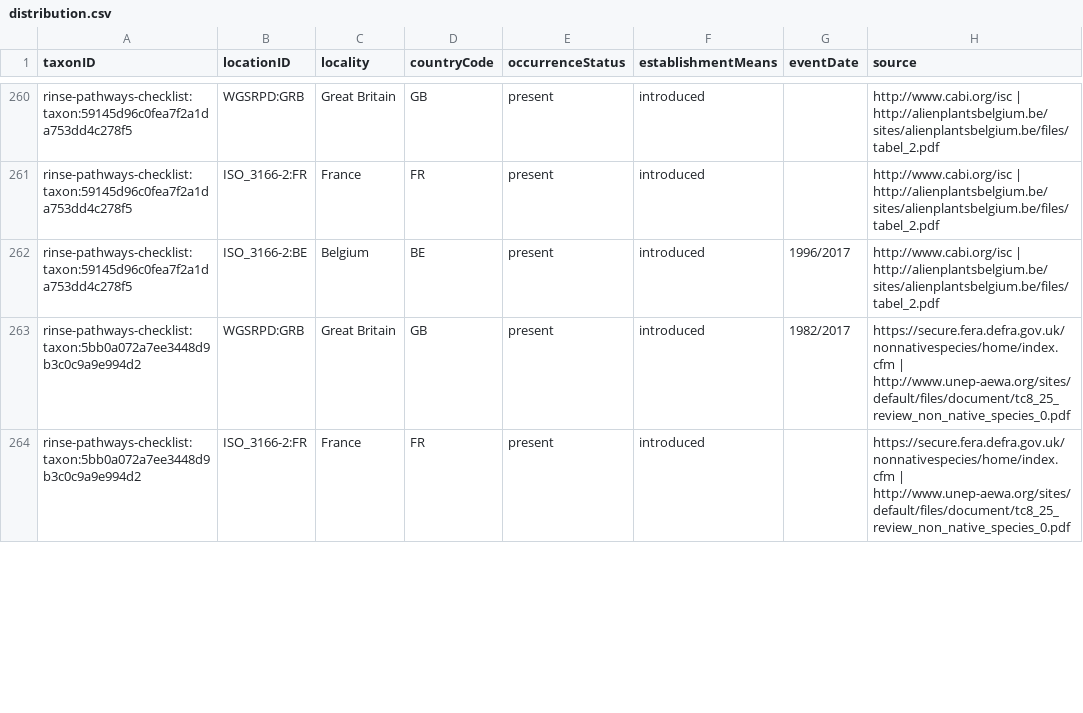
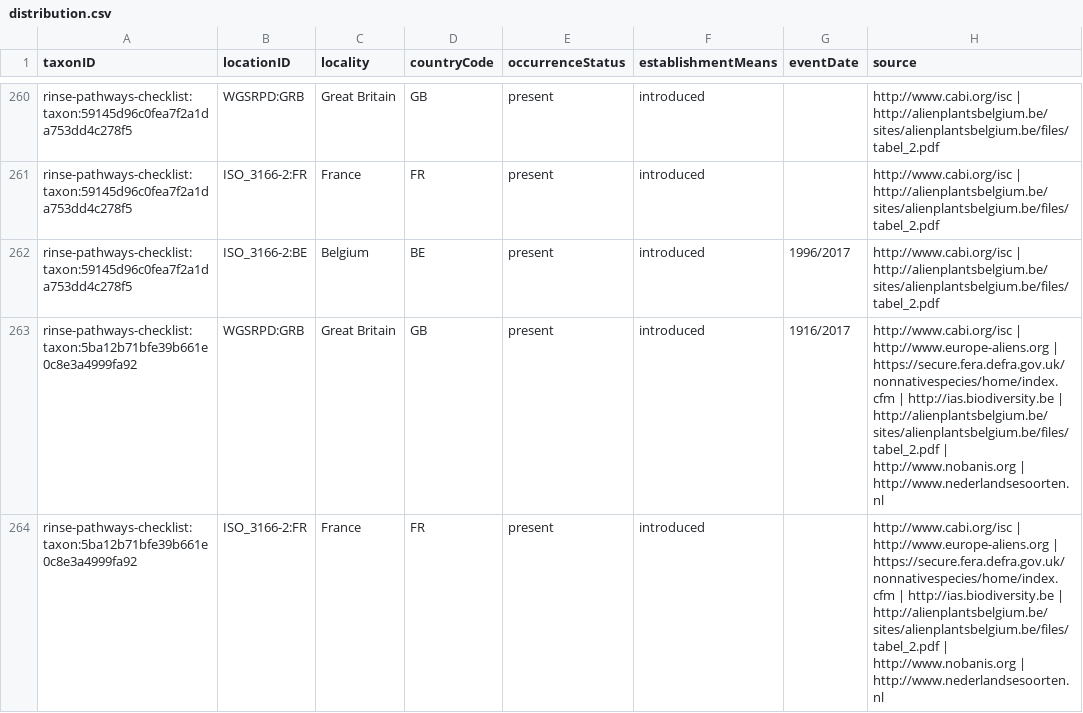
Before and after one commit to trias-project/rinse-pathways-checklist, a CSV file: data/processed/distribution.csv, drawn as a sheet; only a part is shown, gaps mark what is left out; the shorter side is filled out with more unchanged rows; the diff covers the shown part only.

```diff
--- a/data/processed/distribution.csv
+++ b/data/processed/distribution.csv
@@ -262 +262,3 @@ rinse-pathways-checklist:taxon:59145d96c0fea7f2a1da753dd4c278f5,ISO_3166-2:FR,Fr
 rinse-pathways-checklist:taxon:59145d96c0fea7f2a1da753dd4c278f5,ISO_3166-2:BE,Belgium,BE,present,introduced,1996/2017,http://www.cabi.org/isc | http://alienplantsbelgium.be/sites/alienplantsbelgium.be/files/tabel_2.pdf
+rinse-pathways-checklist:taxon:5ba12b71bfe39b661e0c8e3a4999fa92, WGSRPD:GRB,Great Britain,GB,present,introduced,1916/2017,http://www.cabi.org/isc | http://www.europe-aliens.org | https://secure.fera.defra.gov.uk/nonnativespecies/home/index.cfm | http://ias.biodiversity.be | http://alienplantsbelgium.be/sites/alienplantsbelgium.be/files/tabel_2.pdf | http://www.nobanis.org | http://www.nederlandsesoorten.nl
+rinse-pathways-checklist:taxon:5ba12b71bfe39b661e0c8e3a4999fa92,ISO_3166-2:FR,France,FR,present,introduced,"",http://www.cabi.org/isc | http://www.europe-aliens.org | https://secure.fera.defra.gov.uk/nonnativespecies/home/index.cfm | http://ias.biodiversity.be | http://alienplantsbelgium.be/sites/alienplantsbelgium.be/files/tabel_2.pdf | http://www.nobanis.org | http://www.nederlandsesoorten.nl
```
Also changed, not shown: 6 added rows and 8 removed rows elsewhere in this file, data/processed/description.csv, data/processed/references.csv, 3 other files.
